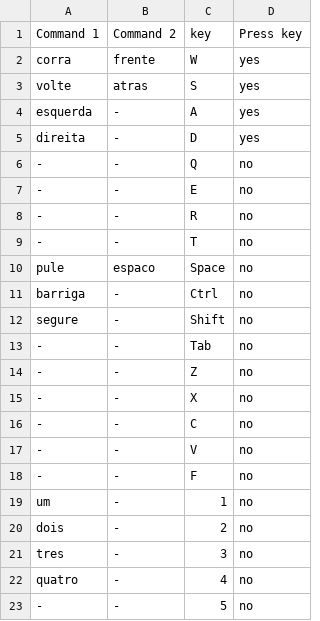
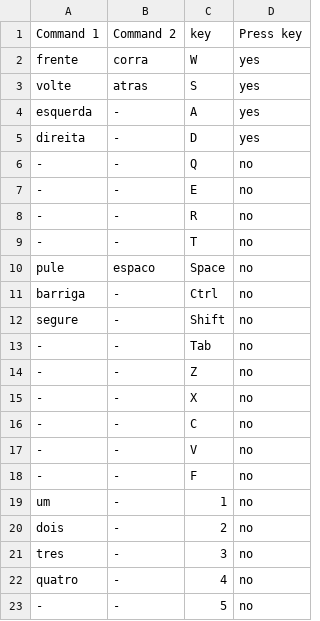
Before and after one commit to Lucas-Nardi/Speech-4-Gaming, a CSV file: Games/Fall Guy's.csv, drawn as a sheet.

```diff
--- a/Games/Fall Guy's.csv
+++ b/Games/Fall Guy's.csv
@@ -1,3 +1,3 @@
 Command 1,Command 2,key,Press key
-corra,frente,W,yes
+frente,corra,W,yes
 volte,atras,S,yes
```
Also changed, not shown: 38 other files.
